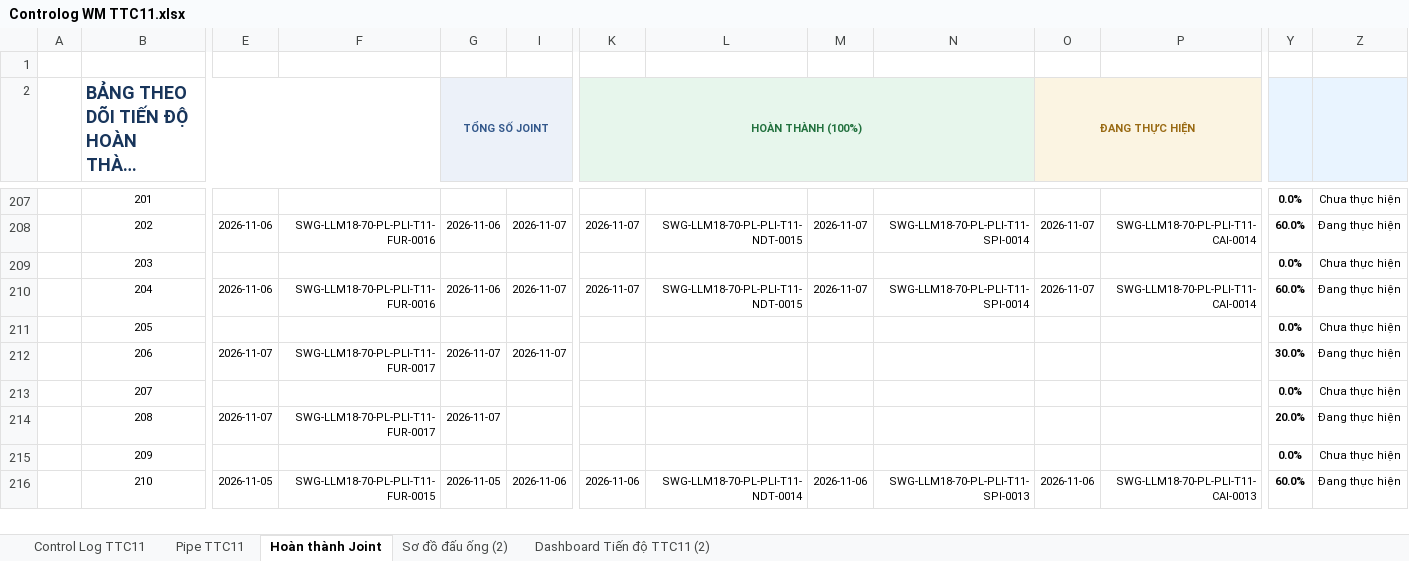
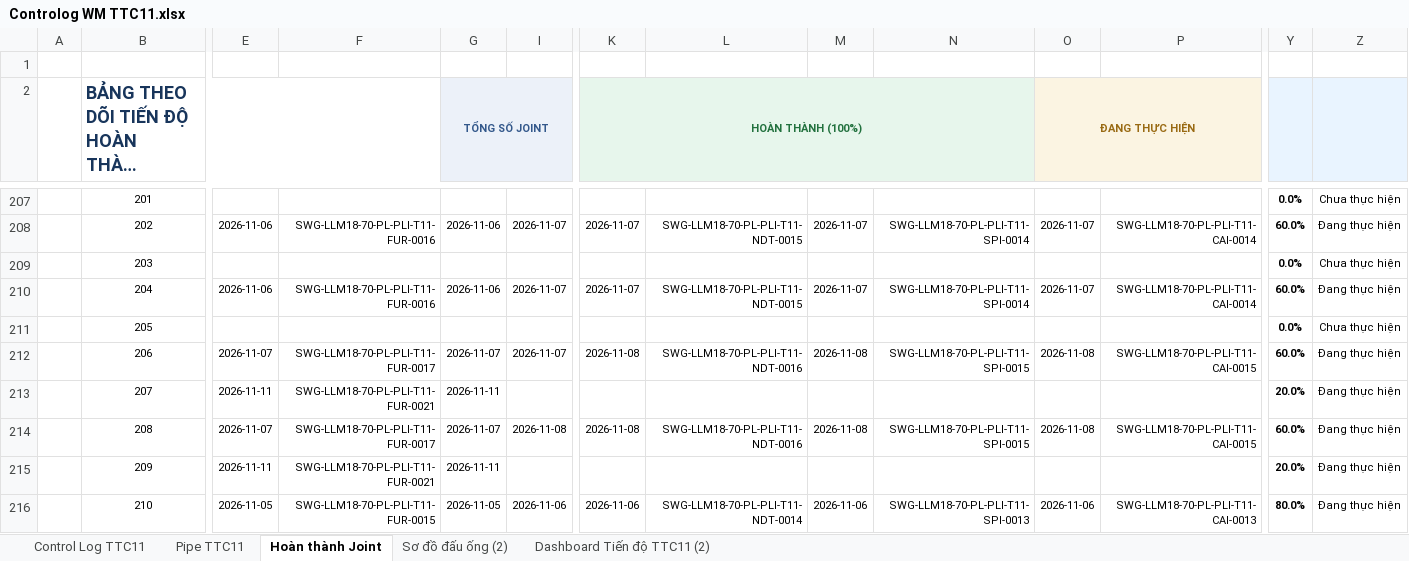
Before and after one commit to letruong28491-dotcom/Fome-rp-rfi-block-b, an Excel workbook: Fome_Sites/TTC11/Fome_Web_Data/Controlog WM TTC11.xlsx, sheet Hoàn thành Joint, drawn as a sheet; only a part is shown, gaps mark what is left out; long unchanged cells end in …; values as stored, in another font and other column widths than the file's, no borders; conditional formats not drawn; the diff covers the shown part only; the diff names each change by its address in the sheet, - before the commit and + after, or states it on an @@ line.

```diff
--- a/Fome_Sites/TTC11/Fome_Web_Data/Controlog WM TTC11.xlsx (sheet Hoàn thành Joint)
+++ b/Fome_Sites/TTC11/Fome_Web_Data/Controlog WM TTC11.xlsx (sheet Hoàn thành Joint)
-K212 (HOÀN THÀNH (100%)): (empty)
+K212 (HOÀN THÀNH (100%)): 2026-11-08
-L212: (empty)
+L212: SWG-LLM18-70-PL-PLI-T11-NDT-0016
-M212: (empty)
+M212: 2026-11-08
-N212: (empty)
+N212: SWG-LLM18-70-PL-PLI-T11-SPI-0015
-O212 (ĐANG THỰC HIỆN): (empty)
+O212 (ĐANG THỰC HIỆN): 2026-11-08
-P212: (empty)
+P212: SWG-LLM18-70-PL-PLI-T11-CAI-0015
-Y212: 30.0%
+Y212: 60.0%
-E213: (empty)
+E213: 2026-11-11
-F213: (empty)
+F213: SWG-LLM18-70-PL-PLI-T11-FUR-0021
-G213 (TỔNG SỐ JOINT): (empty)
+G213 (TỔNG SỐ JOINT): 2026-11-11
-Y213: 0.0%
+Y213: 20.0%
-Z213: Chưa thực hiện
+Z213: Đang thực hiện
-I214: (empty)
+I214: 2026-11-08
-K214 (HOÀN THÀNH (100%)): (empty)
+K214 (HOÀN THÀNH (100%)): 2026-11-08
-L214: (empty)
+L214: SWG-LLM18-70-PL-PLI-T11-NDT-0016
-M214: (empty)
+M214: 2026-11-08
-N214: (empty)
+N214: SWG-LLM18-70-PL-PLI-T11-SPI-0015
-O214 (ĐANG THỰC HIỆN): (empty)
+O214 (ĐANG THỰC HIỆN): 2026-11-08
-P214: (empty)
+P214: SWG-LLM18-70-PL-PLI-T11-CAI-0015
-Y214: 20.0%
+Y214: 60.0%
-E215: (empty)
+E215: 2026-11-11
-F215: (empty)
+F215: SWG-LLM18-70-PL-PLI-T11-FUR-0021
-G215 (TỔNG SỐ JOINT): (empty)
+G215 (TỔNG SỐ JOINT): 2026-11-11
-Y215: 0.0%
+Y215: 20.0%
-Z215: Chưa thực hiện
+Z215: Đang thực hiện
-Y216: 60.0%
+Y216: 80.0%
```
Also changed, not shown: 1 added row, 1 removed row and 376 edited cells elsewhere in this sheet, sheet Control Log TTC11, sheet Pipe TTC11, sheet Dashboard Tiến độ TTC11 (2), formulas that keep their value, hidden cells, charts or pictures, Fome_Sites/TTC11/Fome_Web_Data/FORM CHOOSE REPORT - TTC11.xlsx, Fome_Sites/TTC11/RP/10.RP -MTR.xlsx, 5 other files.
